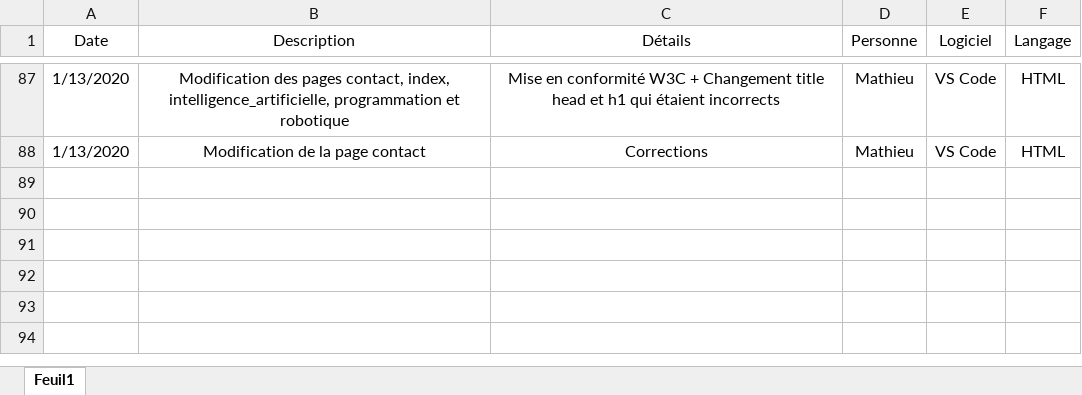
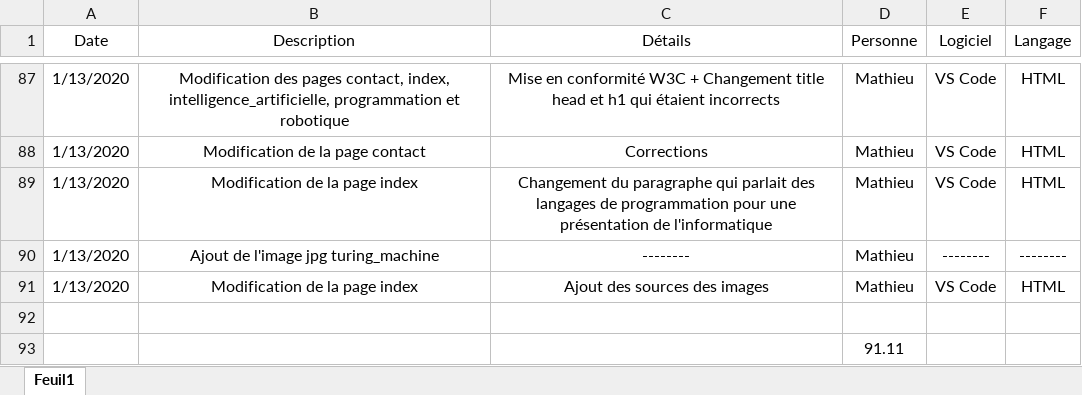
Before and after one commit to matryt/site_web, an Excel workbook: Journal de bord.xlsx, sheet Feuil1, drawn as a sheet; only a part is shown, gaps mark what is left out; values as stored, in another font and other column widths than the file's, no borders; the diff names each change by its address in the sheet, - before the commit and + after, or states it on an @@ line.

Commit message:
Update Journal de bord.xlsx

```diff
--- a/Journal de bord.xlsx (sheet Feuil1)
+++ b/Journal de bord.xlsx (sheet Feuil1)
+row 89: 1/13/2020 | Modification de la page index | Changement du paragraphe qui parlait des langages de programmation pour une présentation de l'informatique | Mathieu | VS Code | HTML
+row 90: 1/13/2020 | Ajout de l'image jpg turing_machine | -------- | Mathieu | -------- | --------
+row 91: 1/13/2020 | Modification de la page index | Ajout des sources des images | Mathieu | VS Code | HTML
+row 92: (empty)
+row 93:  |  |  | 91.11
```
